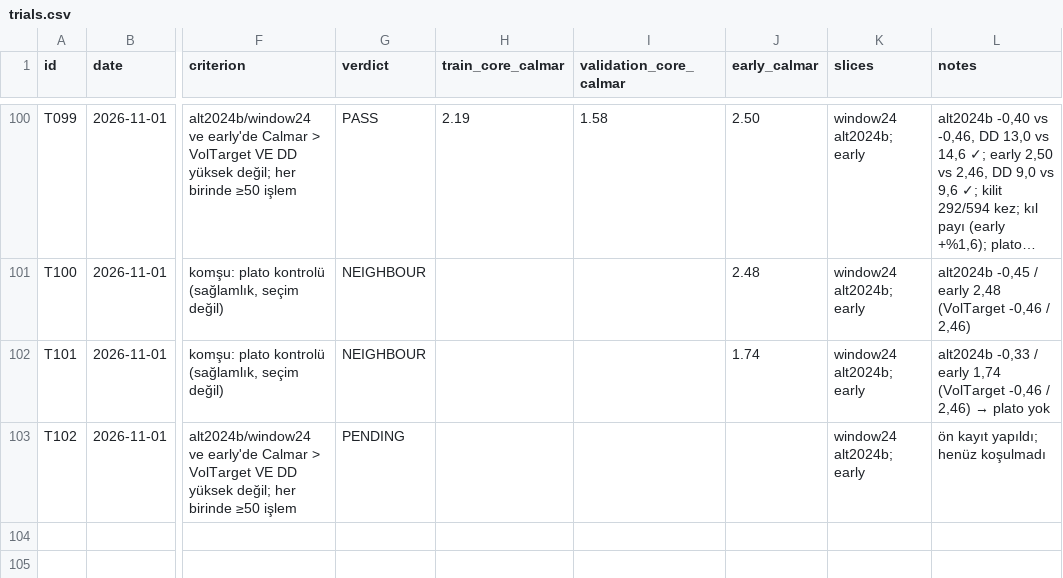
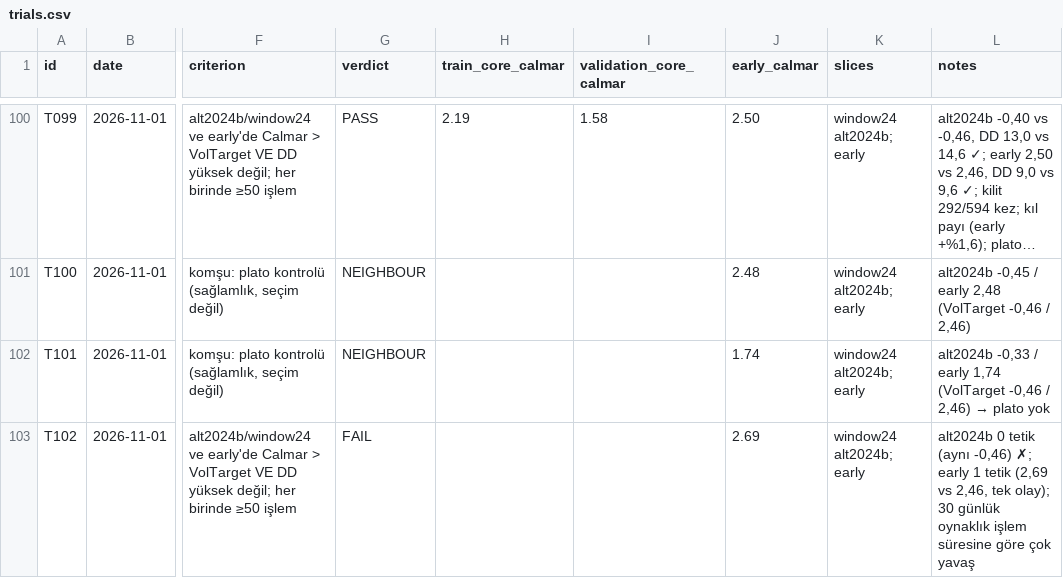
Before and after one commit to mertrumi-dev/ft-lab, a CSV file: docs/trials.csv, drawn as a sheet; only a part is shown, gaps mark what is left out; long unchanged cells end in …; the diff names each change by its address in the sheet, - before the commit and + after, or states it on an @@ line.

```diff
--- a/docs/trials.csv
+++ b/docs/trials.csv
-G103 (verdict): PENDING
+G103 (verdict): FAIL
-J103 (early_calmar): (empty)
+J103 (early_calmar): 2.69
-L103 (notes): ön kayıt yapıldı; henüz koşulmadı
+L103 (notes): alt2024b 0 tetik (aynı -0,46) ✗; early 1 tetik (2,69 vs 2,46, tek olay); 30 günlük oynaklık işlem süresine göre çok yavaş
```
Also changed, not shown: 2 other files.
